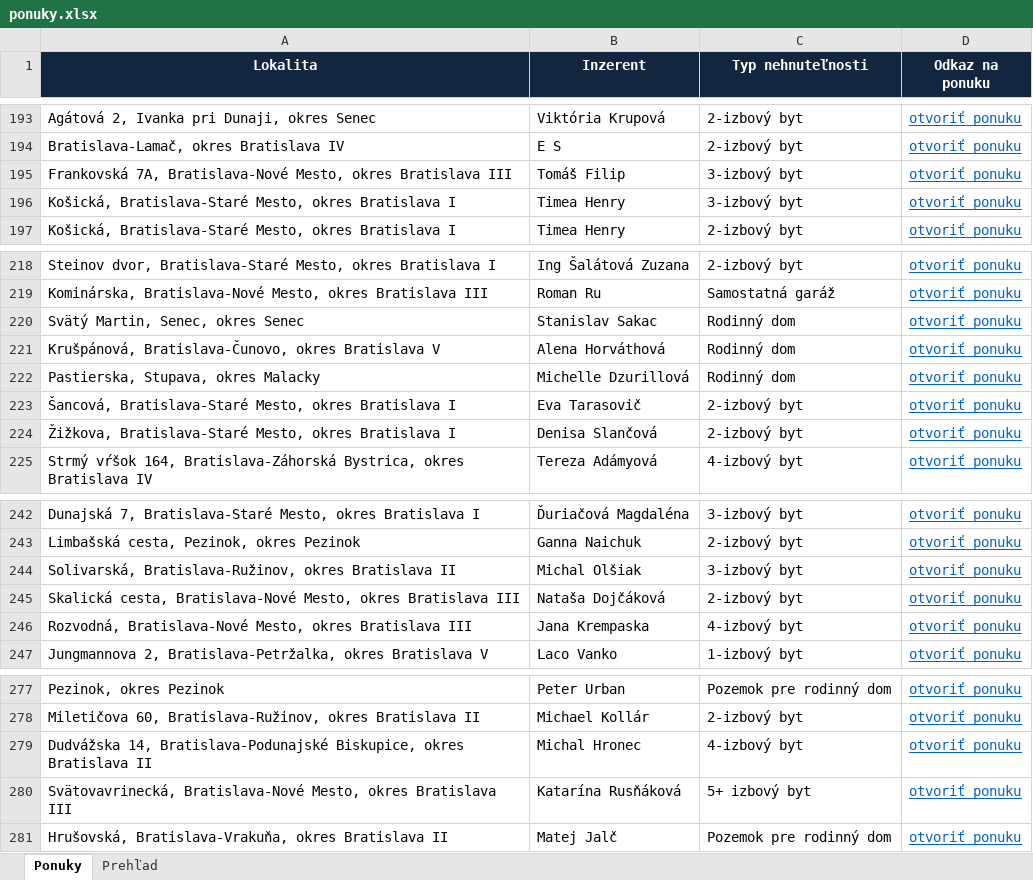
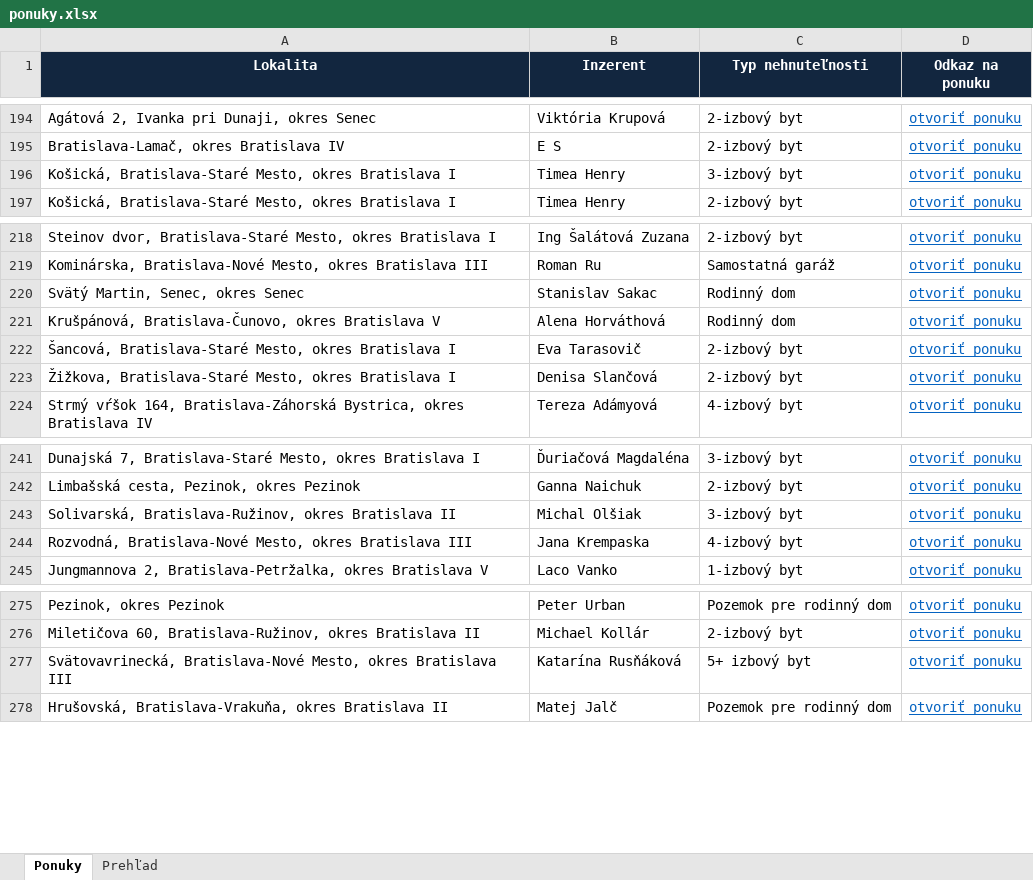
Before and after one commit to mrkubis-nest/nehnutelnosti-scraper, an Excel workbook: public/ponuky.xlsx, sheet Ponuky, drawn as a sheet; only a part is shown, gaps mark what is left out; values as stored, in another font and other column widths than the file's, no borders; removed rows and columns are numbered as before the commit, all else as after; the diff covers the shown part only; the diff names each change by its address in the sheet, - before the commit and + after, or states it on an @@ line.

```diff
--- a/public/ponuky.xlsx (sheet Ponuky)
+++ b/public/ponuky.xlsx (sheet Ponuky)
-row 195: Frankovská 7A, Bratislava-Nové Mesto, okres Bratislava III | Tomáš Filip | 3-izbový byt | otvoriť ponuku
-row 222: Pastierska, Stupava, okres Malacky | Michelle Dzurillová | Rodinný dom | otvoriť ponuku
-row 245: Skalická cesta, Bratislava-Nové Mesto, okres Bratislava III | Nataša Dojčáková | 2-izbový byt | otvoriť ponuku
-row 279: Dudvážska 14, Bratislava-Podunajské Biskupice, okres Bratislava II | Michal Hronec | 4-izbový byt | otvoriť ponuku
```
Also changed, not shown: 5 added rows, 4 removed rows and cell formats elsewhere in this sheet, sheet Prehľad, 2 other files.
